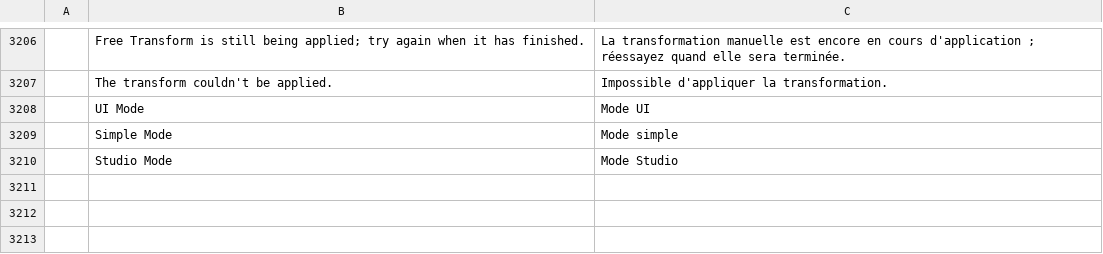
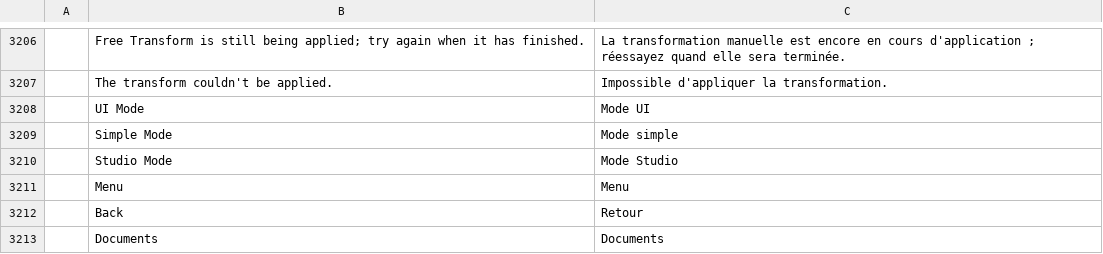
Before and after one commit to AkSinghSidhu/photocraft-android, a TSV file: crates/ui-egui/src/i18n/fr.tsv, drawn as a sheet; only a part is shown, gaps mark what is left out; the diff names each change by its address in the sheet, - before the commit and + after, or states it on an @@ line.

```diff
--- a/crates/ui-egui/src/i18n/fr.tsv
+++ b/crates/ui-egui/src/i18n/fr.tsv
+row 3211:  | Menu | Menu
+row 3212:  | Back | Retour
+row 3213:  | Documents | Documents
```
Also changed, not shown: crates/ui-egui/src/i18n/de.tsv, crates/ui-egui/src/i18n/ja.tsv, 23 other files.
